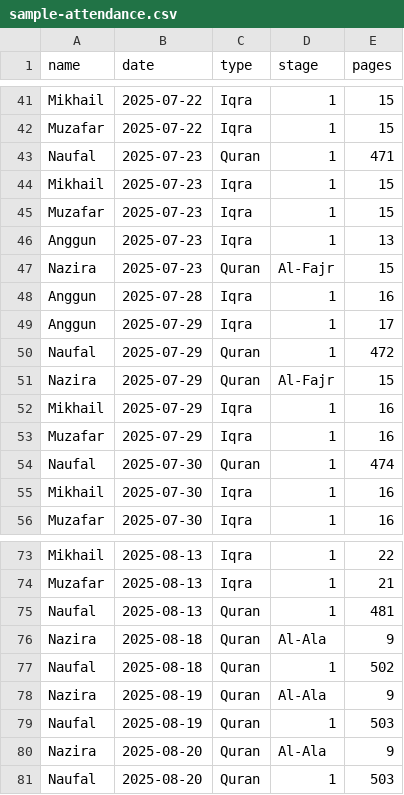
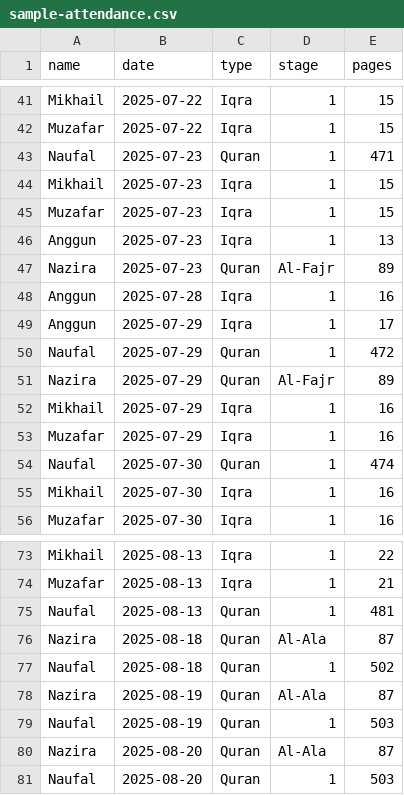
Before and after one commit to yasir0722/kelas-ngaji-albiruni, a CSV file: docs/sample-attendance.csv, drawn as a sheet; only a part is shown, gaps mark what is left out; the diff covers the shown part only.

```diff
--- a/docs/sample-attendance.csv
+++ b/docs/sample-attendance.csv
@@ -46,3 +46,3 @@ Muzafar,2025-07-23,Iqra,1,15
 Anggun,2025-07-23,Iqra,1,13
-Nazira,2025-07-23,Quran,Al-Fajr,15
+Nazira,2025-07-23,Quran,Al-Fajr,89
 Anggun,2025-07-28,Iqra,1,16
@@ -50,3 +50,3 @@ Anggun,2025-07-29,Iqra,1,17
 Naufal,2025-07-29,Quran,1,472
-Nazira,2025-07-29,Quran,Al-Fajr,15
+Nazira,2025-07-29,Quran,Al-Fajr,89
 Mikhail,2025-07-29,Iqra,1,16
@@ -75,7 +75,7 @@ Muzafar,2025-08-13,Iqra,1,21
 Naufal,2025-08-13,Quran,1,481
-Nazira,2025-08-18,Quran,Al-Ala,9
+Nazira,2025-08-18,Quran,Al-Ala,87
 Naufal,2025-08-18,Quran,1,502
-Nazira,2025-08-19,Quran,Al-Ala,9
+Nazira,2025-08-19,Quran,Al-Ala,87
 Naufal,2025-08-19,Quran,1,503
-Nazira,2025-08-20,Quran,Al-Ala,9
+Nazira,2025-08-20,Quran,Al-Ala,87
 Naufal,2025-08-20,Quran,1,503
```
Also changed, not shown: 8 edited cells elsewhere in this file, public/sample-attendance.csv, 2 other files.
